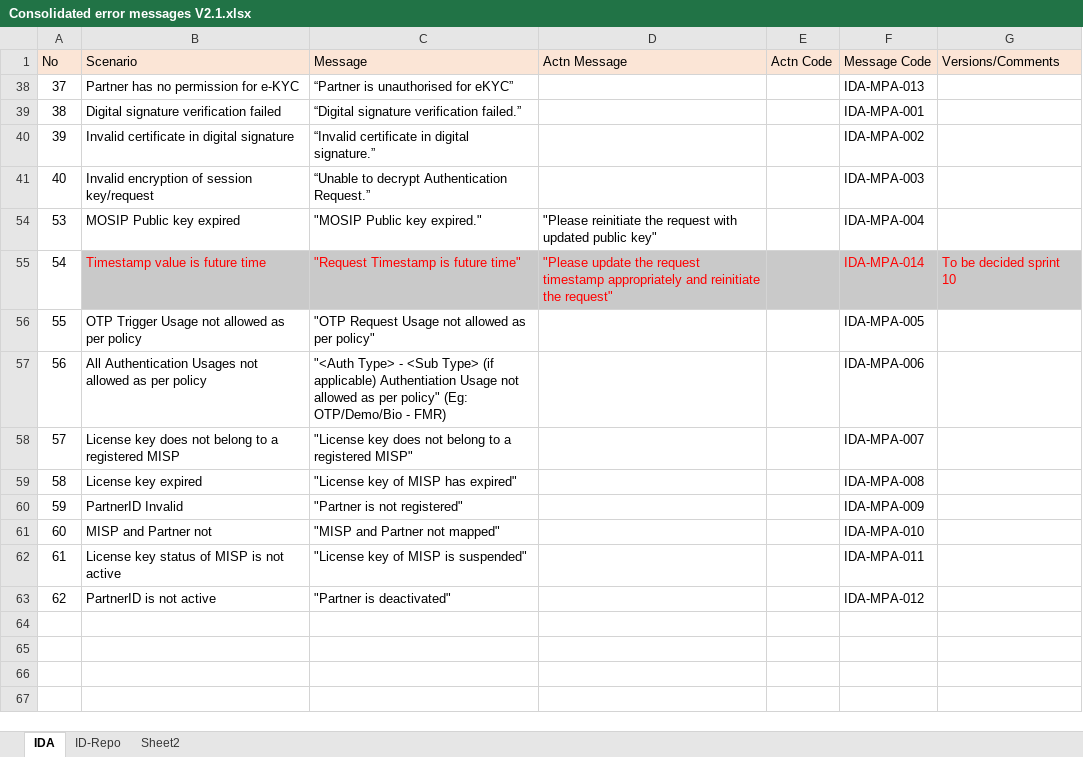
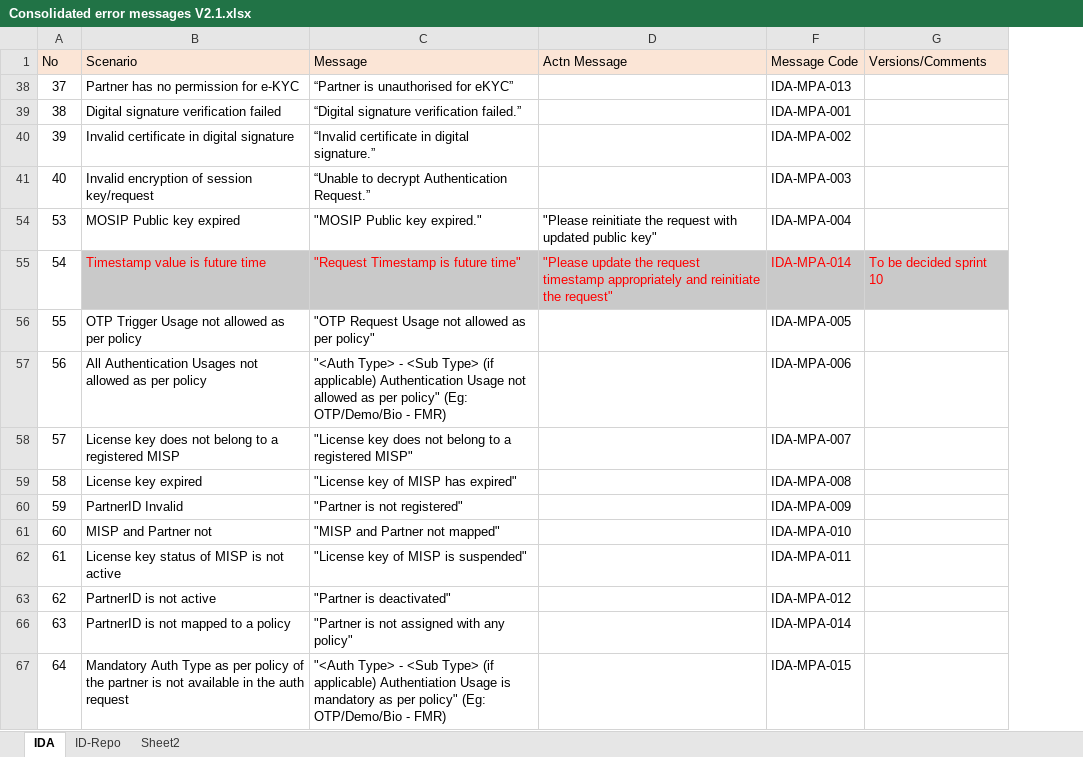
Before and after one commit to mosip/commons, an Excel workbook: docs/requirements/Requirements Detailing References/ID-Authentication/Sprint 9/Consolidated error messages V2.1.xlsx, sheet IDA, drawn as a sheet; values as stored, in another font and other column widths than the file's, no borders; removed rows and columns are numbered as before the commit, all else as after; the diff names each change by its address in the sheet, - before the commit and + after, or states it on an @@ line.

Commit message:
Updated error messages for IDA
Former-commit-id: f67e17f747846b3193bb9f1b01cc1f4187d29a6e
Former-commit-id: 73f0ec4436812e7c23bc47af7875e361462ee6c9
Former-commit-id: bf144ae4e53a1c692cbc55e32b7c69d44b2cde7b

```diff
--- a/docs/requirements/Requirements Detailing References/ID-Authentication/Sprint 9/Consolidated error messages V2.1.xlsx (sheet IDA)
+++ b/docs/requirements/Requirements Detailing References/ID-Authentication/Sprint 9/Consolidated error messages V2.1.xlsx (sheet IDA)
@@ column E (Actn Code) hidden, empty @@
-C57 (Message): …(if applicable) Authentiation Usage not…
+C57 (Message): …(if applicable) Authentication Usage not…
+row 66: 63 | PartnerID is not mapped to a policy | "Partner is not assigned with any policy" |  | IDA-MPA-014
+row 67: 64 | Mandatory Auth Type as per policy of the partner is not available in the auth request | "<Auth Type> - <Sub Type> (if applicable) Authentiation Usage is mandatory as per policy" (Eg: OTP/Demo/Bio - FMR) |  | IDA-MPA-015
```
Also changed, not shown: 1 other file.
